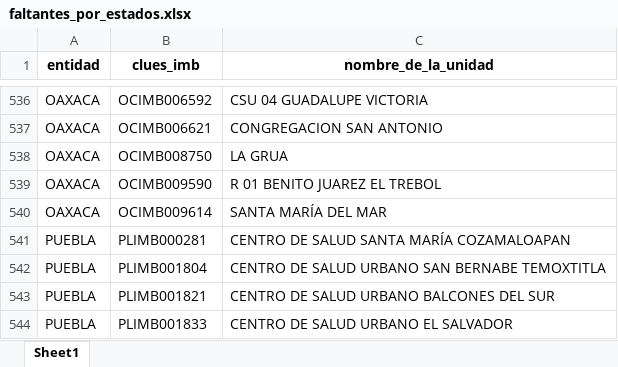
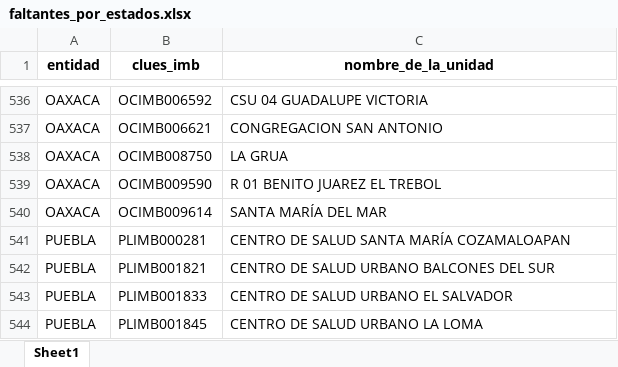
Before and after one commit to servicios-imss-b/informe--de-ang, an Excel workbook: faltantes_por_estados.xlsx, sheet Sheet1, drawn as a sheet; only a part is shown, gaps mark what is left out; the shorter side is filled out with more unchanged rows; values as stored, in another font and other column widths than the file's, no borders; the diff names each change by its address in the sheet, - before the commit and + after, or states it on an @@ line.

```diff
--- a/faltantes_por_estados.xlsx (sheet Sheet1)
+++ b/faltantes_por_estados.xlsx (sheet Sheet1)
-row 542: PUEBLA | PLIMB001804 | CENTRO DE SALUD URBANO SAN BERNABE TEMOXTITLA
```
Also changed, not shown: tabla_avance.xlsx, tabla_entidades.xlsx, 4 other files.
